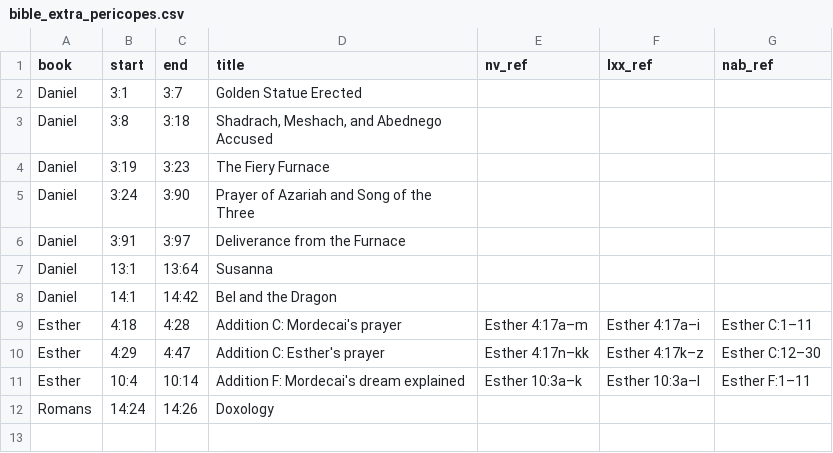
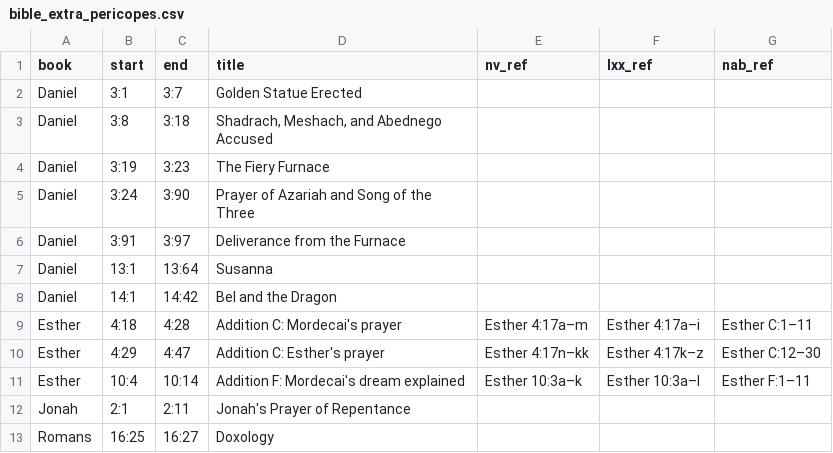
Before and after one commit to carteratate/body-of-christ, a CSV file: datapipeline/bible_extra_pericopes.csv, drawn as a sheet.

```diff
--- a/datapipeline/bible_extra_pericopes.csv
+++ b/datapipeline/bible_extra_pericopes.csv
@@ -11,2 +11,3 @@ Esther,4:29,4:47,Addition C: Esther's prayer,Esther 4:17n–kk,Esther 4:17k–z,
 Esther,10:4,10:14,Addition F: Mordecai's dream explained,Esther 10:3a–k,Esther 10:3a–l,Esther F:1–11
-Romans,14:24,14:26,Doxology,,,
+Jonah,2:1,2:11,Jonah's Prayer of Repentance,,,
+Romans,16:25,16:27,Doxology,,,
```
Also changed, not shown: 4 other files.
